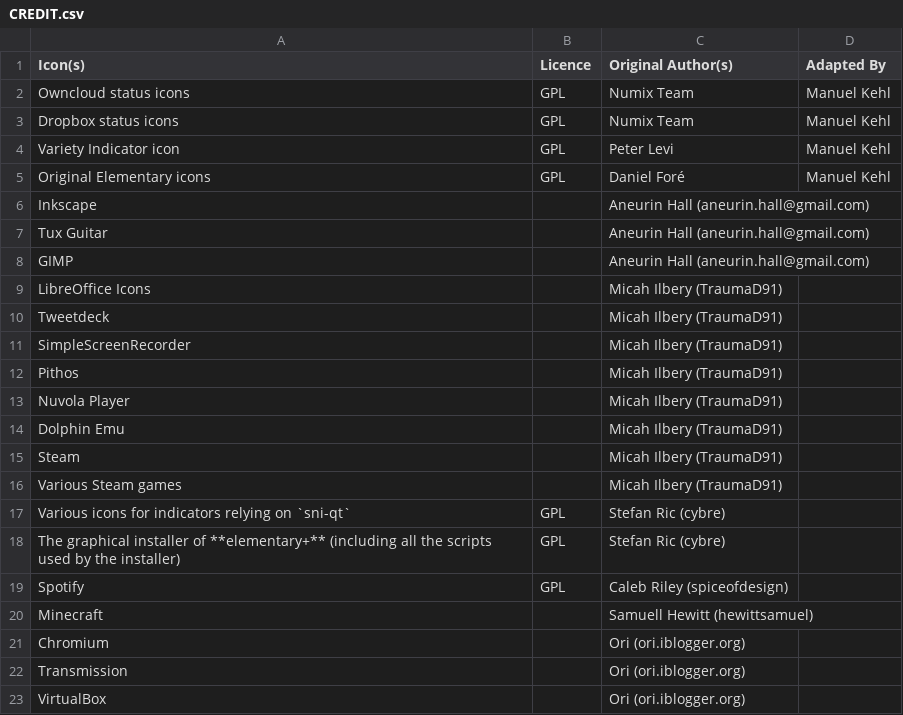
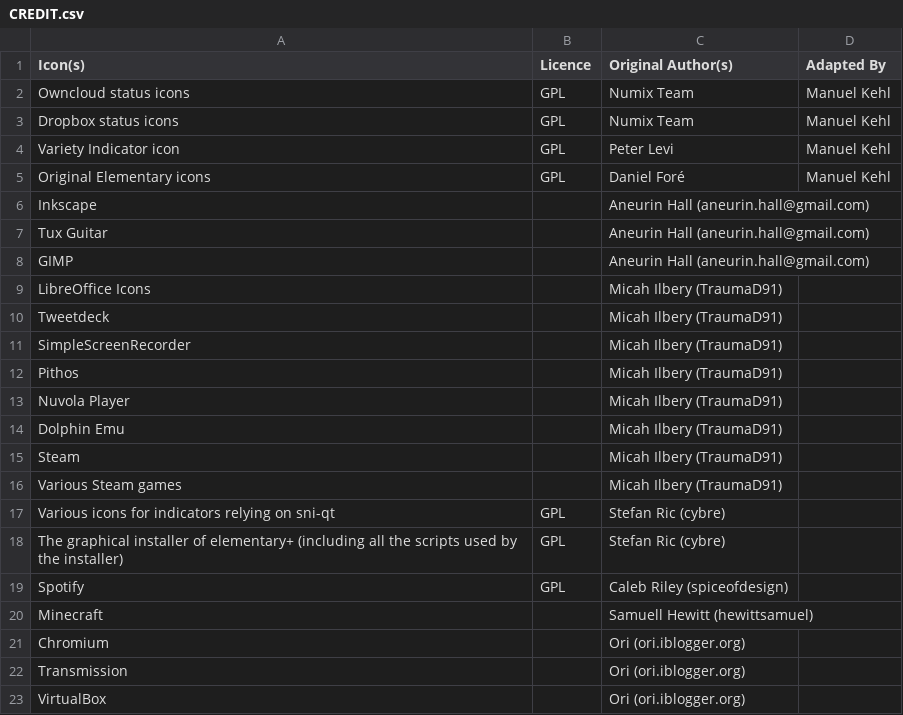
Before and after one commit to Manuel-Kehl/elementaryPlus, a CSV file: CREDIT.csv, drawn as a sheet.

Commit message:
Update CREDIT.csv
Github Table CSV does not appear to render markup, so I removed it

```diff
--- a/CREDIT.csv
+++ b/CREDIT.csv
@@ -16,4 +16,4 @@ Steam,,Micah Ilbery (TraumaD91),
 Various Steam games,,Micah Ilbery (TraumaD91),
-"Various icons for indicators relying on `sni-qt`",GPL,Stefan Ric (cybre),
-The graphical installer of **elementary+** (including all the scripts used by the installer),GPL,Stefan Ric (cybre),
+Various icons for indicators relying on sni-qt,GPL,Stefan Ric (cybre),
+The graphical installer of elementary+ (including all the scripts used by the installer),GPL,Stefan Ric (cybre),
 Spotify,GPL,Caleb Riley (spiceofdesign),
```
